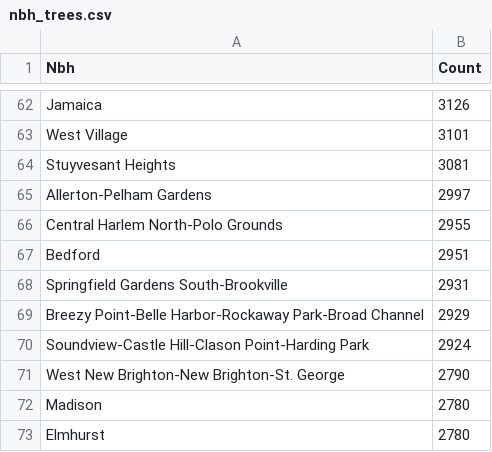
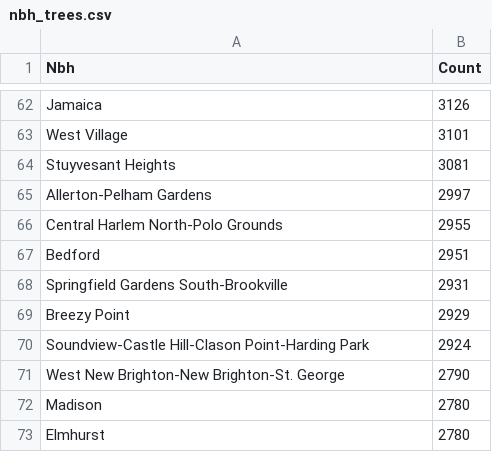
Before and after one commit to cecli/cecli.github.io, a CSV file: data/nbh_trees.csv, drawn as a sheet; only a part is shown, gaps mark what is left out.

Commit message:
fixey

```diff
--- a/data/nbh_trees.csv
+++ b/data/nbh_trees.csv
@@ -68,3 +68,3 @@ Bedford,2951
 Springfield Gardens South-Brookville,2931
-Breezy Point-Belle Harbor-Rockaway Park-Broad Channel,2929
+Breezy Point,2929
 Soundview-Castle Hill-Clason Point-Harding Park,2924
```
